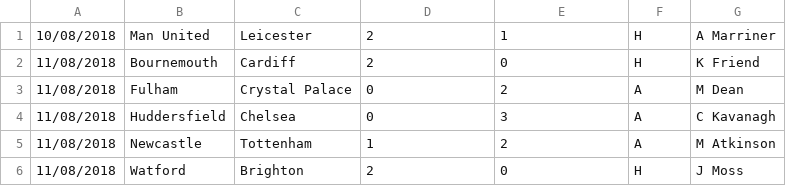
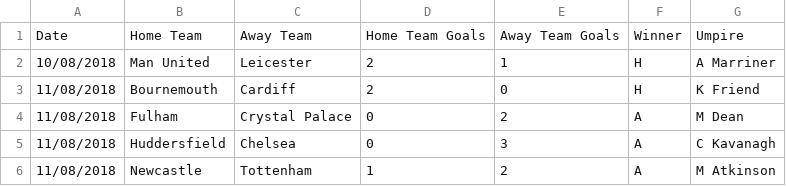
Before and after one commit to monello/udemy-ts-complete-dev-guide, a CSV file: football.csv, drawn as a sheet; only a part is shown; the shorter side is filled out with more unchanged rows.

Commit message:
feat: add headings to the csv file

```diff
--- a/football.csv
+++ b/football.csv
@@ -1 +1,2 @@
+Date,Home Team,Away Team,Home Team Goals, Away Team Goals,Winner,Umpire
 10/08/2018,Man United,Leicester,2,1,H,A Marriner
```
